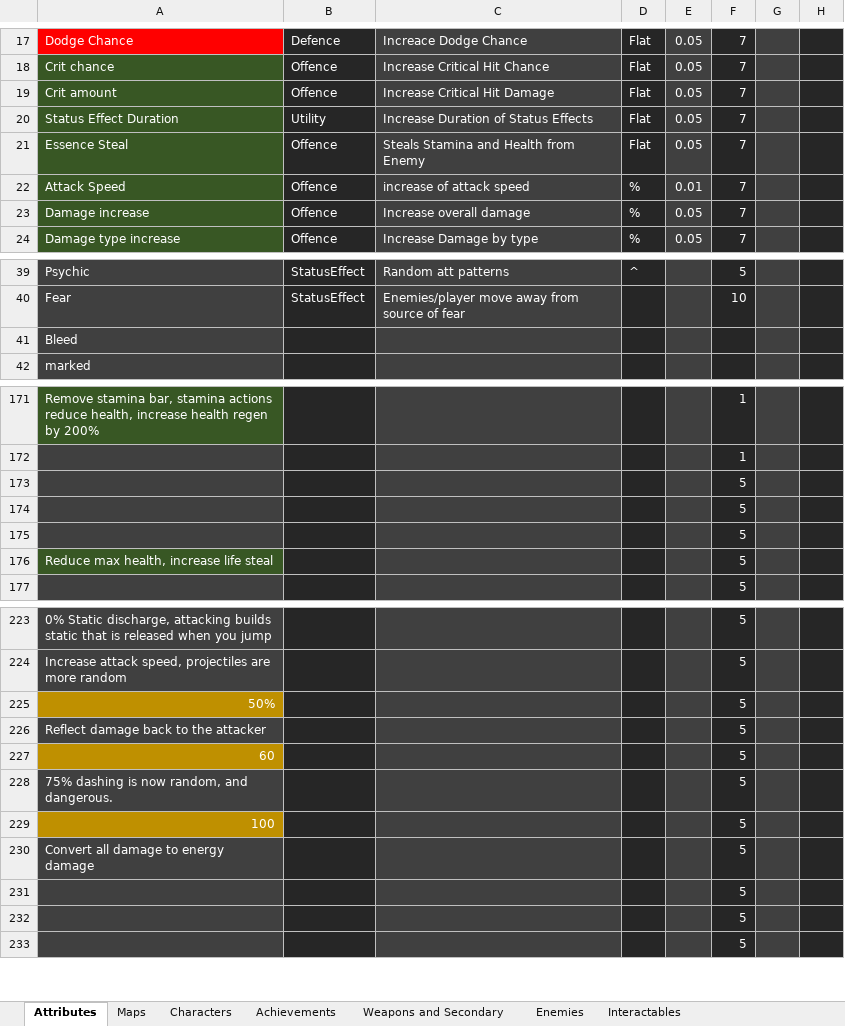
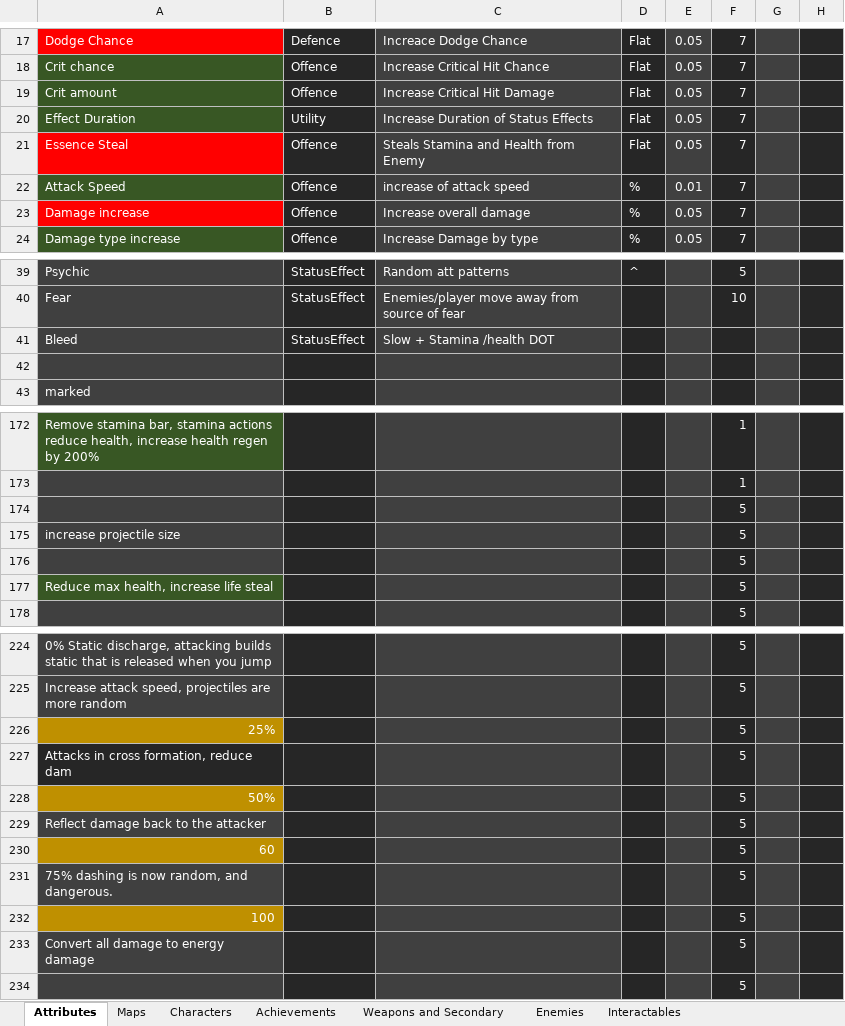
Before and after one commit to Edrito/Runefire, an Excel workbook: plans/todo.xlsx, sheet Attributes, drawn as a sheet; only a part is shown, gaps mark what is left out; values as stored, in another font and other column widths than the file's, no borders; removed rows and columns are numbered as before the commit, all else as after; the diff covers the shown part only; the diff names each change by its address in the sheet, - before the commit and + after, or states it on an @@ line.

```diff
--- a/plans/todo.xlsx (sheet Attributes)
+++ b/plans/todo.xlsx (sheet Attributes)
-A20: Status Effect Duration
+A20: Effect Duration
-A21 fill: #385724
+A21 fill: #FF0000
-A23 fill: #385724
+A23 fill: #FF0000
-B41: (empty)
+B41: StatusEffect
-C41: (empty)
+C41: Slow + Stamina /health DOT
+row 42: (empty)
-A175: (empty)
+A175: increase projectile size
+row 226: 25% |  |  |  |  | 5
+row 227: Attacks in cross formation, reduce dam |  |  |  |  | 5
-row 231:  |  |  |  |  | 5
-row 232:  |  |  |  |  | 5
```
Also changed, not shown: 2 edited cells elsewhere in this sheet, sheet Enemies, sheet Weapons and Secondary, sheet Achievements, sheet Interactables, 17 other files.
